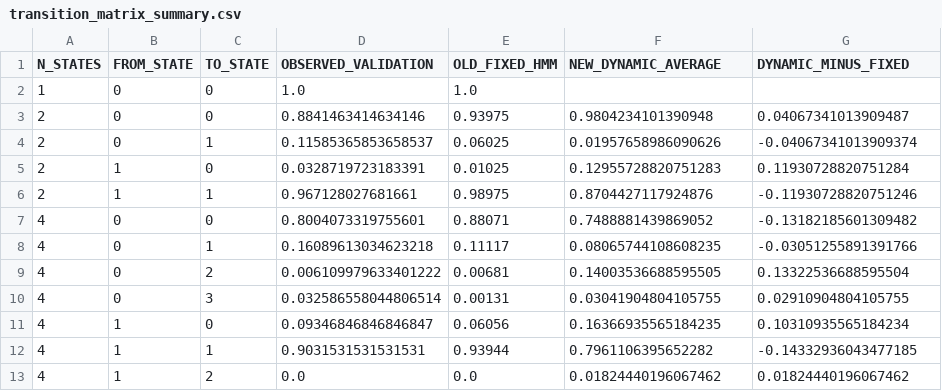
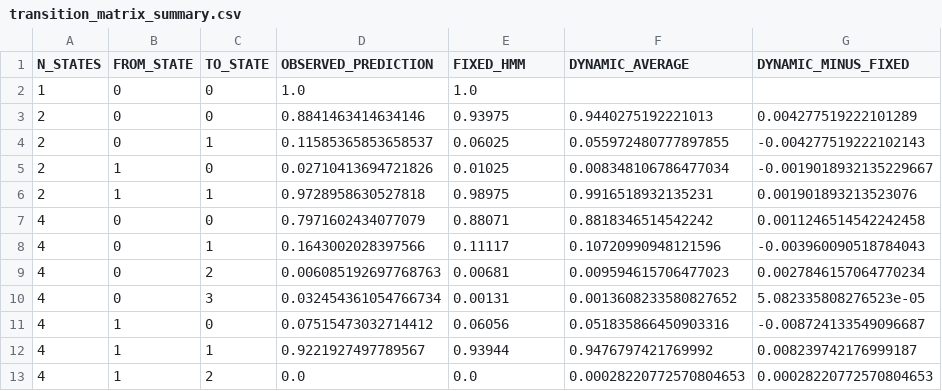
Before and after one commit to namhoangubs/WQ_Capstone, a CSV file: docs/hmm_transition_results/transition_matrix_summary.csv, drawn as a sheet; only a part is shown; the diff covers the shown part only.

```diff
--- a/docs/hmm_transition_results/transition_matrix_summary.csv
+++ b/docs/hmm_transition_results/transition_matrix_summary.csv
@@ -1,13 +1,13 @@
-N_STATES,FROM_STATE,TO_STATE,OBSERVED_VALIDATION,OLD_FIXED_HMM,NEW_DYNAMIC_AVERAGE,DYNAMIC_MINUS_FIXED
+N_STATES,FROM_STATE,TO_STATE,OBSERVED_PREDICTION,FIXED_HMM,DYNAMIC_AVERAGE,DYNAMIC_MINUS_FIXED
 1,0,0,1.0,1.0,,
-2,0,0,0.8841463414634146,0.93975,0.9804234101390948,0.04067341013909487
-2,0,1,0.11585365853658537,0.06025,0.01957658986090626,-0.04067341013909374
-2,1,0,0.0328719723183391,0.01025,0.12955728820751283,0.11930728820751284
-2,1,1,0.967128027681661,0.98975,0.8704427117924876,-0.11930728820751246
-4,0,0,0.8004073319755601,0.88071,0.7488881439869052,-0.13182185601309482
-4,0,1,0.16089613034623218,0.11117,0.08065744108608235,-0.03051255891391766
-4,0,2,0.006109979633401222,0.00681,0.14003536688595505,0.13322536688595504
-4,0,3,0.032586558044806514,0.00131,0.03041904804105755,0.02910904804105755
-4,1,0,0.09346846846846847,0.06056,0.16366935565184235,0.10310935565184234
-4,1,1,0.9031531531531531,0.93944,0.7961106395652282,-0.14332936043477185
-4,1,2,0.0,0.0,0.01824440196067462,0.01824440196067462
+2,0,0,0.8841463414634146,0.93975,0.9440275192221013,0.004277519222101289
+2,0,1,0.11585365853658537,0.06025,0.055972480777897855,-0.004277519222102143
+2,1,0,0.02710413694721826,0.01025,0.008348106786477034,-0.0019018932135229667
+2,1,1,0.9728958630527818,0.98975,0.9916518932135231,0.001901893213523076
+4,0,0,0.7971602434077079,0.88071,0.8818346514542242,0.0011246514542242458
+4,0,1,0.1643002028397566,0.11117,0.10720990948121596,-0.003960090518784043
+4,0,2,0.006085192697768763,0.00681,0.009594615706477023,0.0027846157064770234
+4,0,3,0.032454361054766734,0.00131,0.0013608233580827652,5.082335808276523e-05
+4,1,0,0.07515473032714412,0.06056,0.051835866450903316,-0.008724133549096687
+4,1,1,0.9221927497789567,0.93944,0.9476797421769992,0.008239742176999187
+4,1,2,0.0,0.0,0.00028220772570804653,0.00028220772570804653
```
Also changed, not shown: 19 edited cells elsewhere in this file, 27 other files.
